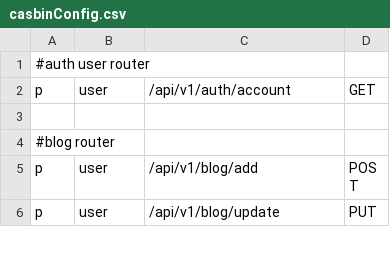
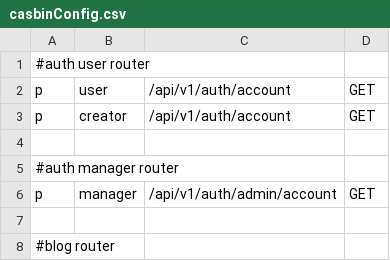
Before and after one commit to huy20222003/ideaswap-server, a CSV file: src/config/casbinConfig/casbinConfig.csv, drawn as a sheet; only a part is shown; the shorter side is filled out with more unchanged rows; the diff covers the shown part only.

```diff
--- a/src/config/casbinConfig/casbinConfig.csv
+++ b/src/config/casbinConfig/casbinConfig.csv
@@ -2,2 +2,6 @@
 p, user, /api/v1/auth/account, GET
+p, creator, /api/v1/auth/account, GET
+
+#auth manager router
+p, manager, /api/v1/auth/admin/account, GET
 
```
Also changed, not shown: 8 added rows and 6 edited cells elsewhere in this file, 7 other files.
